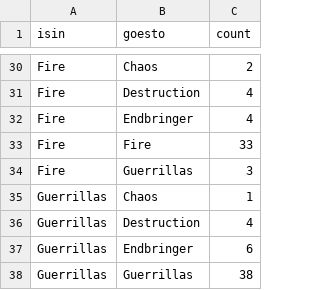
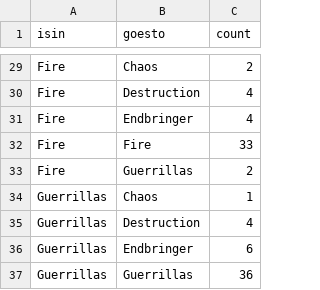
Before and after one commit to scottmarler/scottmarler.github.io, a CSV file: shuffle_data/s3_shuffle.csv, drawn as a sheet; only a part is shown, gaps mark what is left out; the diff covers the shown part only.

```diff
--- a/shuffle_data/s3_shuffle.csv
+++ b/shuffle_data/s3_shuffle.csv
@@ -33,3 +32,3 @@ Fire,Endbringer,4
 Fire,Fire,33
-Fire,Guerrillas,3
+Fire,Guerrillas,2
 Guerrillas,Chaos,1
@@ -37,2 +36,2 @@ Guerrillas,Destruction,4
 Guerrillas,Endbringer,6
-Guerrillas,Guerrillas,38
+Guerrillas,Guerrillas,36
```
Also changed, not shown: 1 added row, 2 removed rows and 16 edited cells elsewhere in this file, shuffle_data/s4_shuffle.csv, shuffle_data/s5_shuffle.csv, 7 other files.
